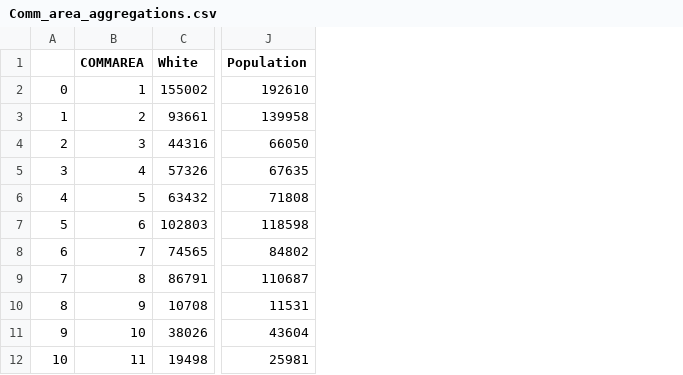
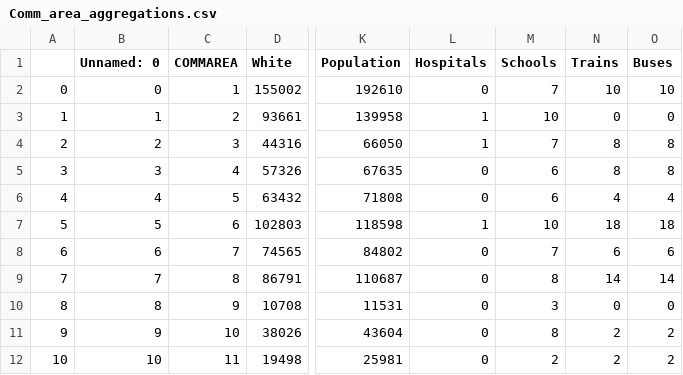
Before and after one commit to AdityaNair45/CS529-Project, a CSV file: Datasets/Comm_area_aggregations.csv, drawn as a sheet; only a part is shown, gaps mark what is left out; the diff names each change by its address in the sheet, - before the commit and + after, or states it on an @@ line.

Commit message:
Add files via upload

```diff
--- a/Datasets/Comm_area_aggregations.csv
+++ b/Datasets/Comm_area_aggregations.csv
+column B (Unnamed: 0), rows 2-12: 0 | 1 | 2 | 3 | 4 | 5 | 6 | 7 | 8 | 9 | 10
+column L (Hospitals), rows 2-12: 0 | 1 | 1 | 0 | 0 | 1 | 0 | 0 | 0 | 0 | 0
+column M (Schools), rows 2-12: 7 | 10 | 7 | 6 | 6 | 10 | 7 | 8 | 3 | 8 | 2
+column N (Trains), rows 2-12: 10 | 0 | 8 | 8 | 4 | 18 | 6 | 14 | 0 | 2 | 2
+column O (Buses), rows 2-12: 10 | 0 | 8 | 8 | 4 | 18 | 6 | 14 | 0 | 2 | 2
```
